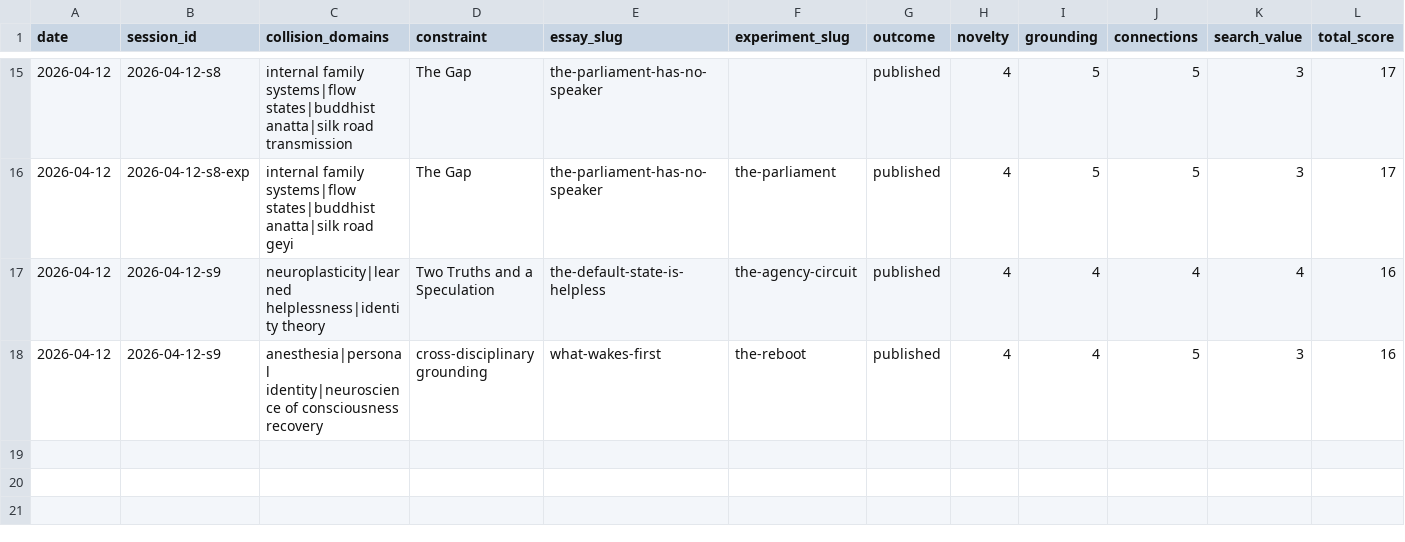
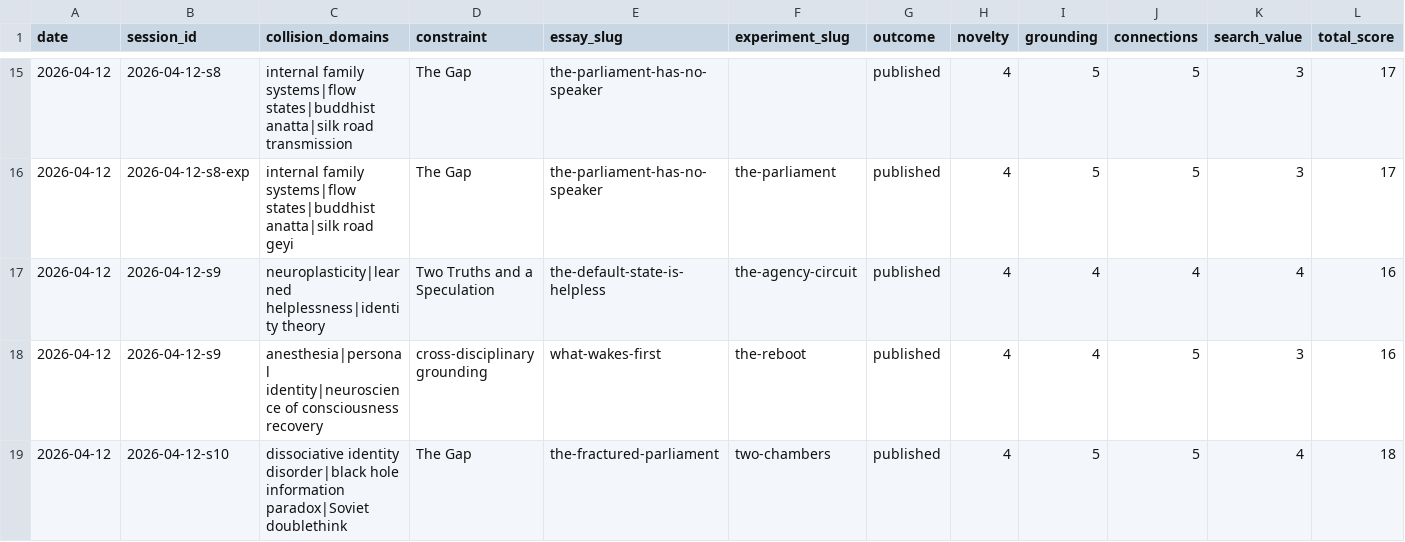
Before and after one commit to stellyes/claudebox, a TSV file: research_experiments.tsv, drawn as a sheet; only a part is shown, gaps mark what is left out; rows hold the shown columns only; the diff names each change by its address in the sheet, - before the commit and + after, or states it on an @@ line.

```diff
--- a/research_experiments.tsv
+++ b/research_experiments.tsv
+row 19: 2026-04-12 | 2026-04-12-s10 | dissociative identity disorder|black hole information paradox|Soviet doublethink | The Gap | the-fractured-parliament | two-chambers | published | 4 | 5 | 5 | 4 | 18
```
Also changed, not shown: 17 other files.
